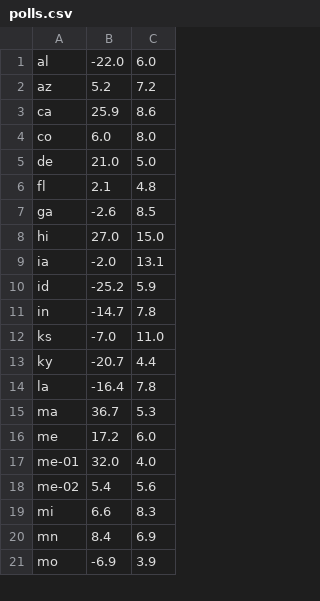
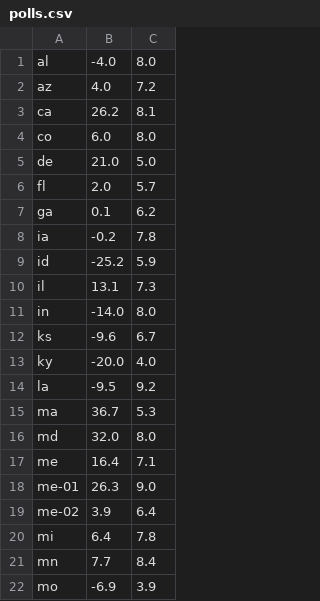
Before and after one commit to bcrowell/election, a CSV file: polls.csv, drawn as a sheet; only a part is shown; the diff covers the shown part only.

Commit message:
fix bad data for CO, NH

```diff
--- a/polls.csv
+++ b/polls.csv
@@ -1,21 +1,22 @@
-al,-22.0,  6.0
-az,  5.2,  7.2
-ca, 25.9,  8.6
+al, -4.0,  8.0
+az,  4.0,  7.2
+ca, 26.2,  8.1
 co,  6.0,  8.0
 de, 21.0,  5.0
-fl,  2.1,  4.8
-ga, -2.6,  8.5
-hi, 27.0, 15.0
-ia, -2.0, 13.1
+fl,  2.0,  5.7
+ga,  0.1,  6.2
+ia, -0.2,  7.8
 id,-25.2,  5.9
-in,-14.7,  7.8
-ks, -7.0, 11.0
-ky,-20.7,  4.4
-la,-16.4,  7.8
+il, 13.1,  7.3
+in,-14.0,  8.0
+ks, -9.6,  6.7
+ky,-20.0,  4.0
+la, -9.5,  9.2
 ma, 36.7,  5.3
-me, 17.2,  6.0
-me-01, 32.0,  4.0
-me-02,  5.4,  5.6
-mi,  6.6,  8.3
-mn,  8.4,  6.9
+md, 32.0,  8.0
+me, 16.4,  7.1
+me-01, 26.3,  9.0
+me-02,  3.9,  6.4
+mi,  6.4,  7.8
+mn,  7.7,  8.4
 mo, -6.9,  3.9
```
Also changed, not shown: 4 added rows and 24 edited cells elsewhere in this file, data.csv, 3 other files.
